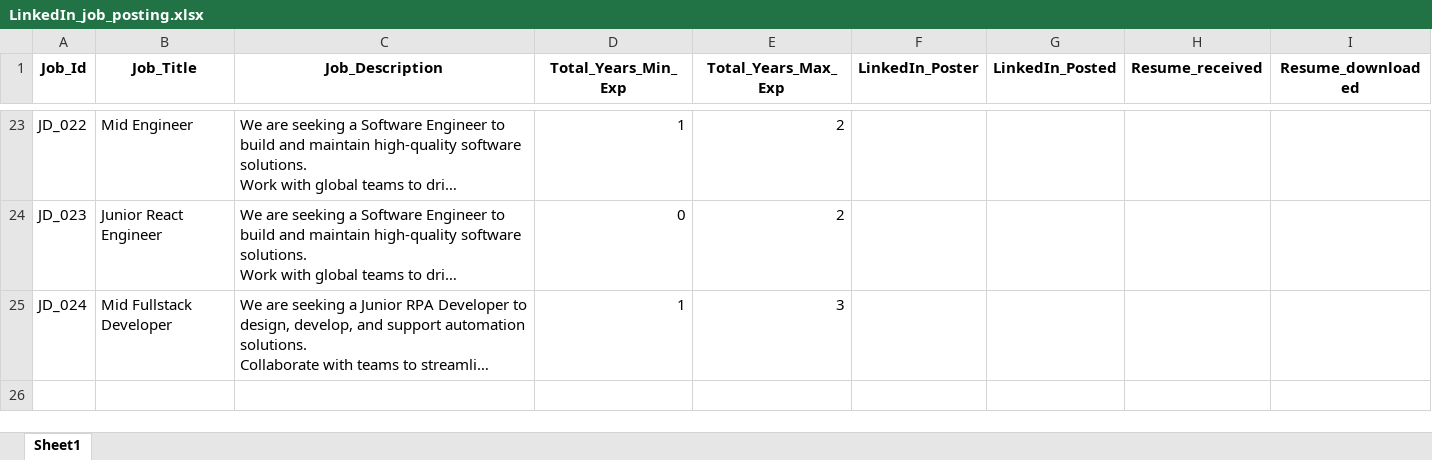
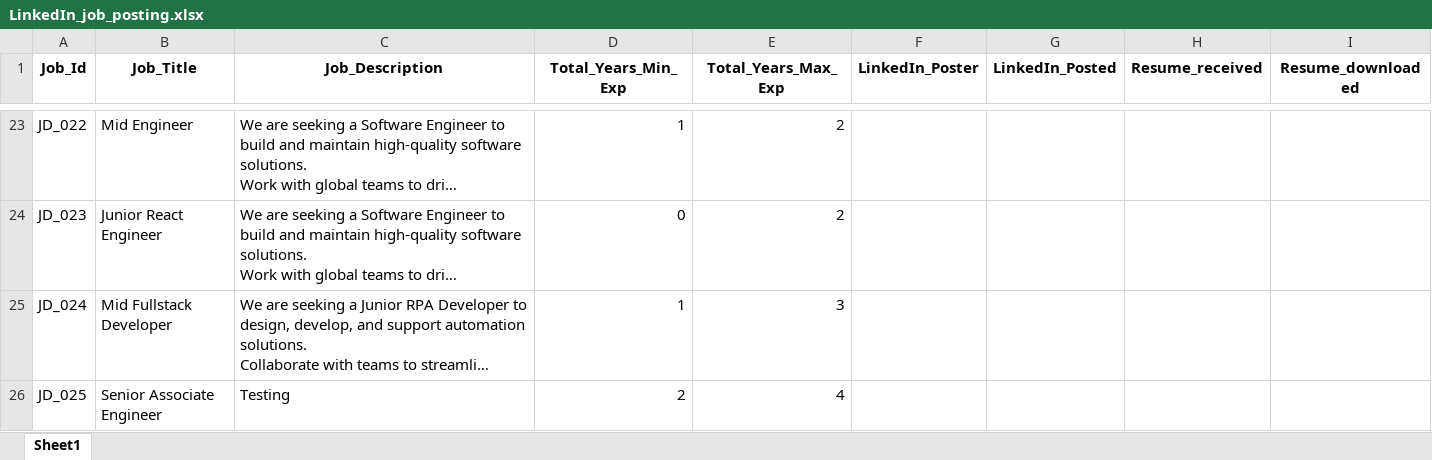
Before and after one commit to M-P-Mohanty/LinkedIn_Automation, an Excel workbook: LinkedIn_job_posting.xlsx, sheet Sheet1, drawn as a sheet; only a part is shown, gaps mark what is left out; long unchanged cells end in …; values as stored, in another font and other column widths than the file's, no borders; the diff names each change by its address in the sheet, - before the commit and + after, or states it on an @@ line.

Commit message:
Add Job Posting with Job_Id=JD_025

```diff
--- a/LinkedIn_job_posting.xlsx (sheet Sheet1)
+++ b/LinkedIn_job_posting.xlsx (sheet Sheet1)
+row 26: JD_025 | Senior Associate Engineer | Testing | 2 | 4
```
